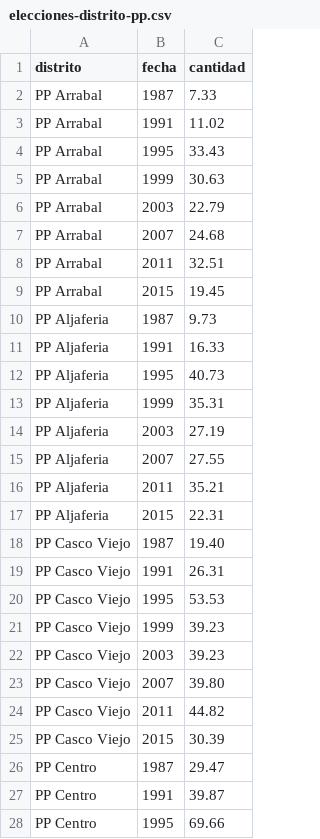
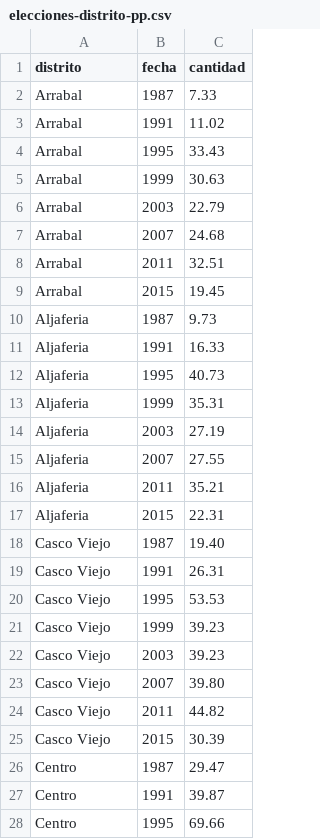
Before and after one commit to bislai/bislai, a CSV file: datos/elecciones-distrito-pp.csv, drawn as a sheet; only a part is shown; the diff covers the shown part only.

```diff
--- a/datos/elecciones-distrito-pp.csv
+++ b/datos/elecciones-distrito-pp.csv
@@ -2,27 +2,27 @@ distrito, fecha, cantidad
-PP Arrabal, 1987, 7.33
-PP Arrabal, 1991, 11.02
-PP Arrabal, 1995, 33.43
-PP Arrabal, 1999, 30.63
-PP Arrabal, 2003, 22.79
-PP Arrabal, 2007, 24.68
-PP Arrabal, 2011, 32.51
-PP Arrabal, 2015, 19.45
-PP Aljaferia, 1987, 9.73
-PP Aljaferia, 1991, 16.33
-PP Aljaferia, 1995, 40.73
-PP Aljaferia, 1999, 35.31
-PP Aljaferia, 2003, 27.19
-PP Aljaferia, 2007, 27.55
-PP Aljaferia, 2011, 35.21
-PP Aljaferia, 2015, 22.31
-PP Casco Viejo, 1987, 19.40
-PP Casco Viejo, 1991, 26.31
-PP Casco Viejo, 1995, 53.53
-PP Casco Viejo, 1999, 39.23
-PP Casco Viejo, 2003, 39.23
-PP Casco Viejo, 2007, 39.80
-PP Casco Viejo, 2011, 44.82
-PP Casco Viejo, 2015, 30.39
-PP Centro, 1987, 29.47
-PP Centro, 1991, 39.87
-PP Centro, 1995, 69.66
+Arrabal, 1987, 7.33
+Arrabal, 1991, 11.02
+Arrabal, 1995, 33.43
+Arrabal, 1999, 30.63
+Arrabal, 2003, 22.79
+Arrabal, 2007, 24.68
+Arrabal, 2011, 32.51
+Arrabal, 2015, 19.45
+Aljaferia, 1987, 9.73
+Aljaferia, 1991, 16.33
+Aljaferia, 1995, 40.73
+Aljaferia, 1999, 35.31
+Aljaferia, 2003, 27.19
+Aljaferia, 2007, 27.55
+Aljaferia, 2011, 35.21
+Aljaferia, 2015, 22.31
+Casco Viejo, 1987, 19.40
+Casco Viejo, 1991, 26.31
+Casco Viejo, 1995, 53.53
+Casco Viejo, 1999, 39.23
+Casco Viejo, 2003, 39.23
+Casco Viejo, 2007, 39.80
+Casco Viejo, 2011, 44.82
+Casco Viejo, 2015, 30.39
+Centro, 1987, 29.47
+Centro, 1991, 39.87
+Centro, 1995, 69.66
```
Also changed, not shown: 69 edited cells elsewhere in this file, datos/elecciones-distrito-psoe.csv, 13 other files.
